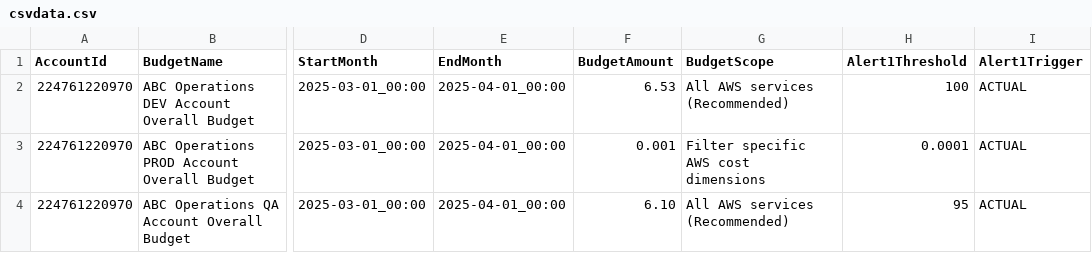
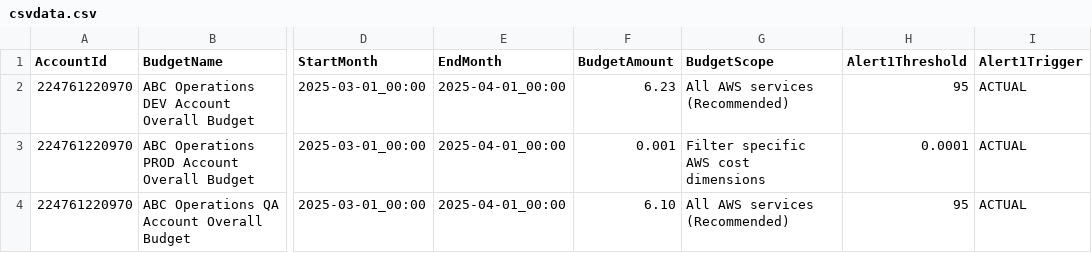
Before and after one commit to abbysac/billing, a CSV file: csvdata.csv, drawn as a sheet; only a part is shown, gaps mark what is left out; the diff names each change by its address in the sheet, - before the commit and + after, or states it on an @@ line.

Commit message:
GHA

```diff
--- a/csvdata.csv
+++ b/csvdata.csv
-F2 (BudgetAmount): 6.53
+F2 (BudgetAmount): 6.23
-H2 (Alert1Threshold): 100
+H2 (Alert1Threshold): 95
```
